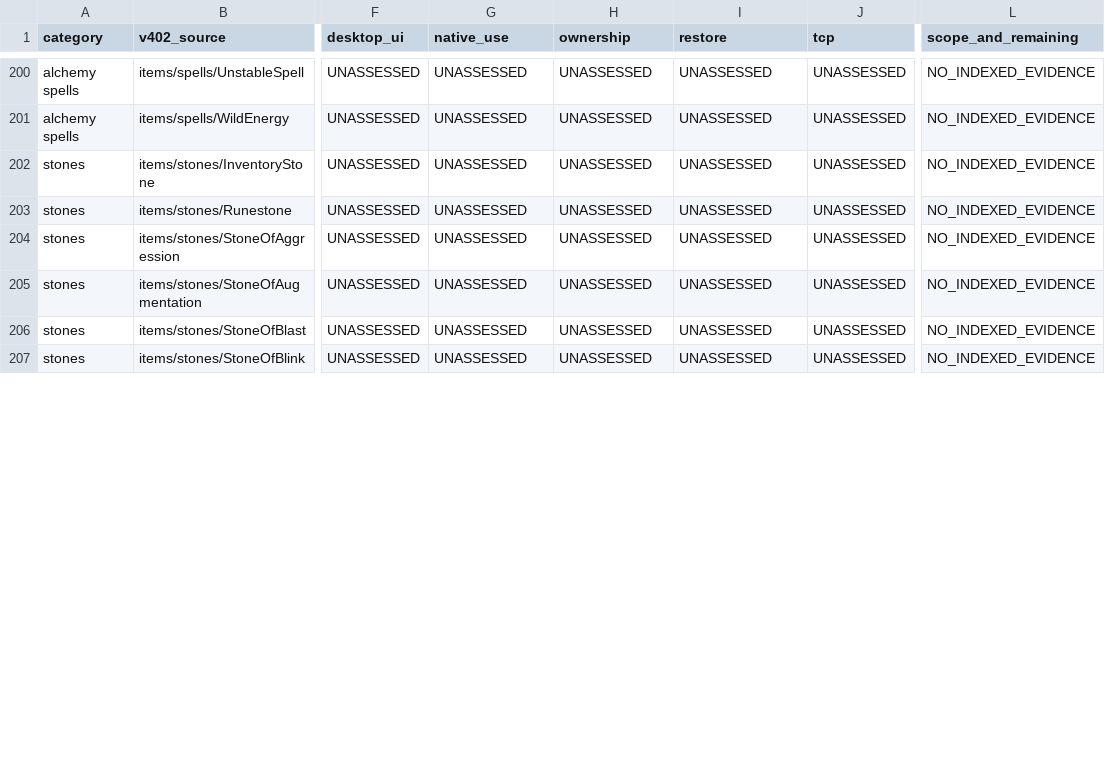
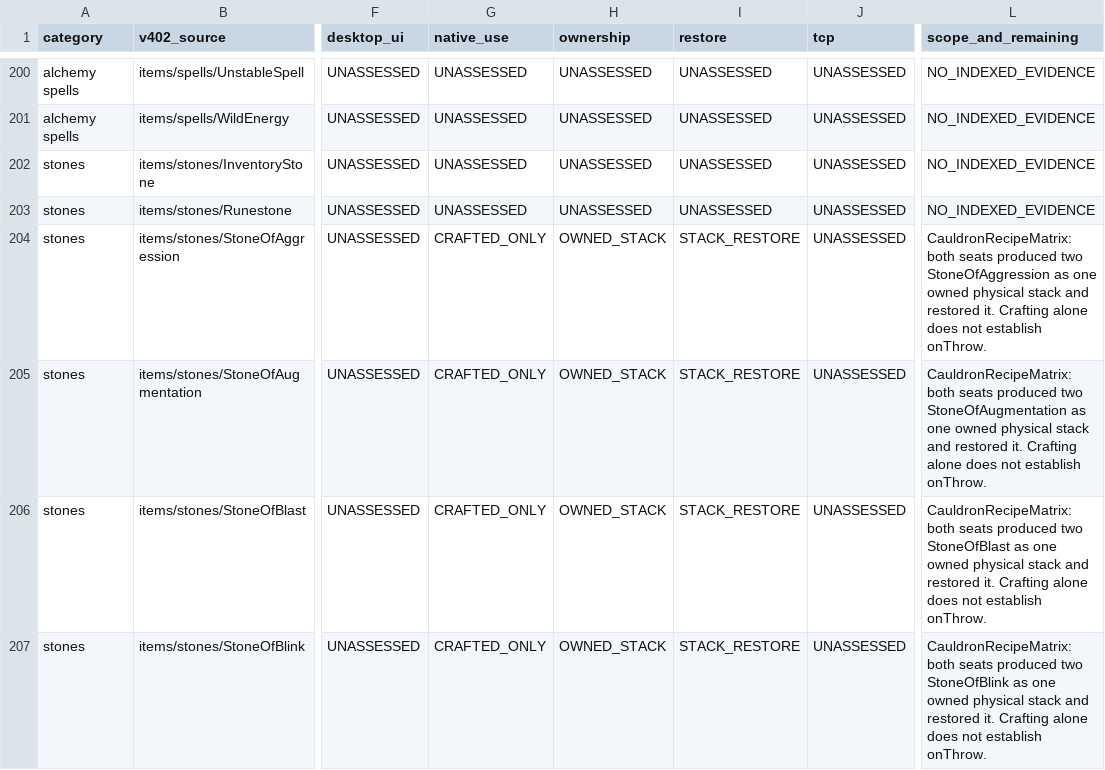
Before and after one commit to jwgobaek/SPD-Coop, a TSV file: docs/coop/stasis-warp-content.tsv, drawn as a sheet; only a part is shown, gaps mark what is left out; the diff covers the shown part only; the diff names each change by its address in the sheet, - before the commit and + after, or states it on an @@ line.

Commit message:
Record SYNC39 device acceptance and exercise native recipe and corrosion lifecycles

```diff
--- a/docs/coop/stasis-warp-content.tsv
+++ b/docs/coop/stasis-warp-content.tsv
-G204:G207 (native_use): UNASSESSED
+G204:G207 (native_use): CRAFTED_ONLY
-H204:H207 (ownership): UNASSESSED
+H204:H207 (ownership): OWNED_STACK
-I204:I207 (restore): UNASSESSED
+I204:I207 (restore): STACK_RESTORE
-L204 (scope_and_remaining): NO_INDEXED_EVIDENCE
+L204 (scope_and_remaining): CauldronRecipeMatrix: both seats produced two StoneOfAggression as one owned physical stack and restored it. Crafting alone does not establish onThrow.
-L205 (scope_and_remaining): NO_INDEXED_EVIDENCE
+L205 (scope_and_remaining): CauldronRecipeMatrix: both seats produced two StoneOfAugmentation as one owned physical stack and restored it. Crafting alone does not establish onThrow.
-L206 (scope_and_remaining): NO_INDEXED_EVIDENCE
+L206 (scope_and_remaining): CauldronRecipeMatrix: both seats produced two StoneOfBlast as one owned physical stack and restored it. Crafting alone does not establish onThrow.
-L207 (scope_and_remaining): NO_INDEXED_EVIDENCE
+L207 (scope_and_remaining): CauldronRecipeMatrix: both seats produced two StoneOfBlink as one owned physical stack and restored it. Crafting alone does not establish onThrow.
```
Also changed, not shown: 112 edited cells elsewhere in this file, 13 other files.
